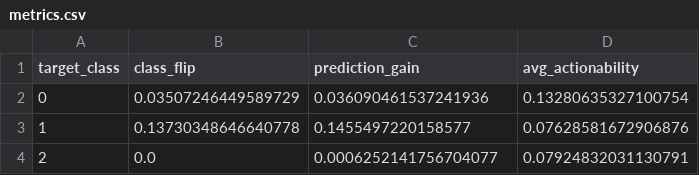
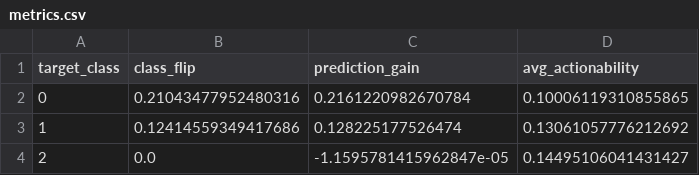
Before and after one commit to flash4242/Promptable-Counterfactual-GAN, a CSV file: conditional_counteRGAN/moons/results/mask_x_only/metrics.csv, drawn as a sheet.

```diff
--- a/conditional_counteRGAN/moons/results/mask_x_only/metrics.csv
+++ b/conditional_counteRGAN/moons/results/mask_x_only/metrics.csv
@@ -1,4 +1,4 @@
 target_class,class_flip,prediction_gain,avg_actionability
-0,0.03507246449589729,0.036090461537241936,0.13280635327100754
-1,0.13730348646640778,0.1455497220158577,0.07628581672906876
-2,0.0,0.0006252141756704077,0.07924832031130791
+0,0.21043477952480316,0.2161220982670784,0.10006119310855865
+1,0.12414559349417686,0.128225177526474,0.13061057776212692
+2,0.0,-1.1595781415962847e-05,0.14495106041431427
```
Also changed, not shown: conditional_counteRGAN/moons/results/mask_both/metrics.csv, conditional_counteRGAN/moons/results/mask_y_only/metrics.csv, 12 other files.
